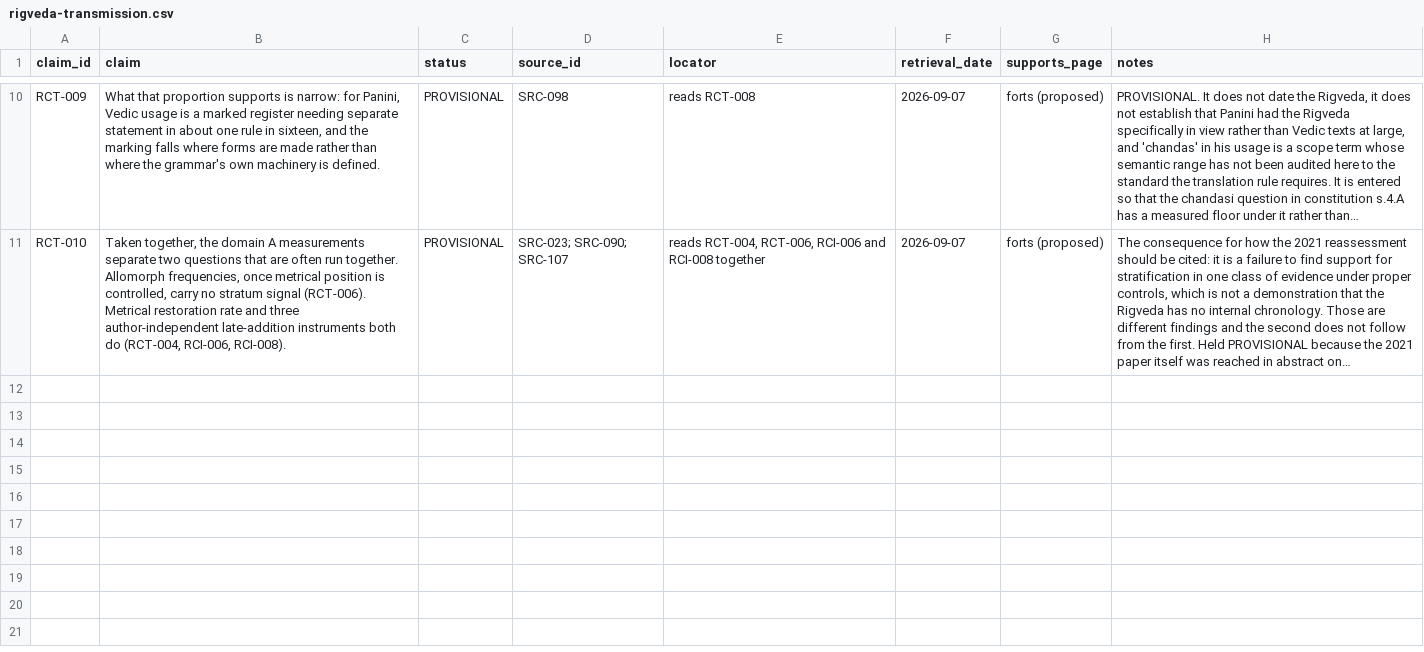
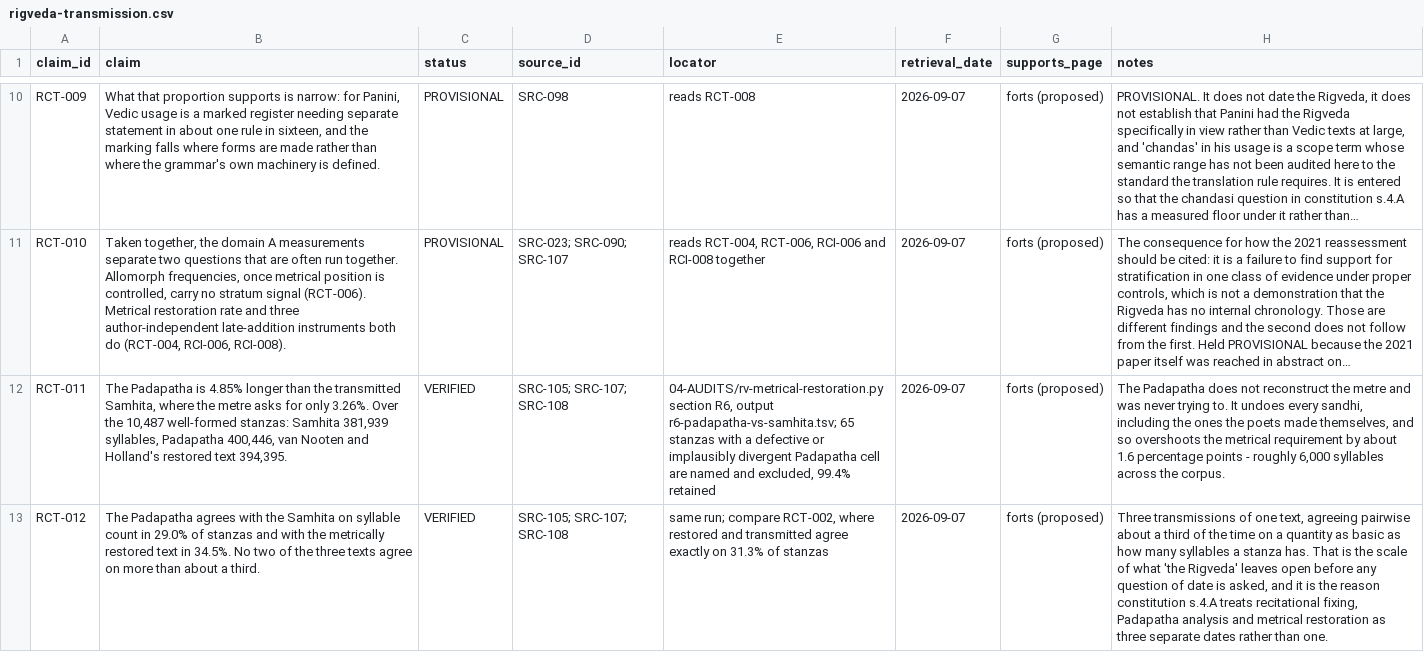
Before and after one commit to melakeela/research, a CSV file: 03-REGISTERS/rigveda-transmission.csv, drawn as a sheet; only a part is shown, gaps mark what is left out; long unchanged cells end in …; the diff names each change by its address in the sheet, - before the commit and + after, or states it on an @@ line.

```diff
--- a/03-REGISTERS/rigveda-transmission.csv
+++ b/03-REGISTERS/rigveda-transmission.csv
+row 12: RCT-011 | The Padapatha is 4.85% longer than the transmitted Samhita, where the metre asks for only 3.26%. Over the 10,487 well-formed stanzas: Samhita 381,939 syllables, Padapatha 400,446, van Nooten and Holland's restored text 394,395. | VERIFIED | SRC-105; SRC-107; SRC-108 | 04-AUDITS/rv-metrical-restoration.py section R6, output r6-padapatha-vs-samhita.tsv; 65 stanzas with a defective or implausibly divergent Padapatha cell are named and excluded, 99.4% retained | 2026-09-07 | forts (proposed) | The Padapatha does not reconstruct the metre and was never trying to. It undoes every sandhi, including the ones the poets made themselves, and so overshoots the metrical requirement by about 1.6 percentage points - roughly 6,000 syllables across the corpus.
+row 13: RCT-012 | The Padapatha agrees with the Samhita on syllable count in 29.0% of stanzas and with the metrically restored text in 34.5%. No two of the three texts agree on more than about a third. | VERIFIED | SRC-105; SRC-107; SRC-108 | same run; compare RCT-002, where restored and transmitted agree exactly on 31.3% of stanzas | 2026-09-07 | forts (proposed) | Three transmissions of one text, agreeing pairwise about a third of the time on a quantity as basic as how many syllables a stanza has. That is the scale of what 'the Rigveda' leaves open before any question of date is asked, and it is the reason constitution s.4.A treats recitational fixing, Padapatha analysis and metrical restoration as three separate dates rather than one.
```
Also changed, not shown: 02-SOURCES/access-ledger.csv, 3 other files.
